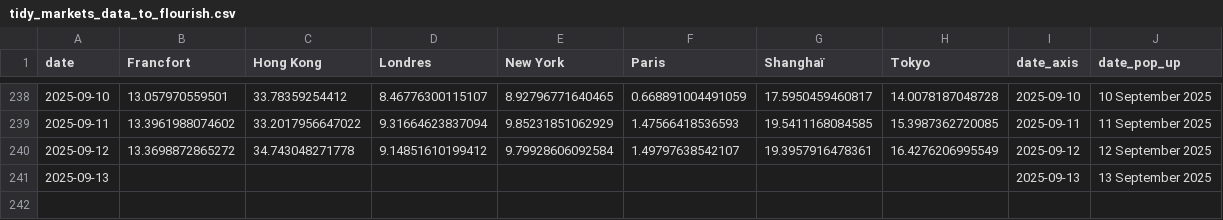
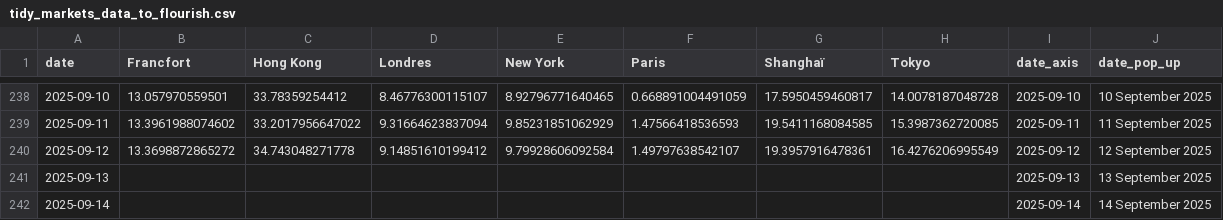
Before and after one commit to mthlht/markets-tracker, a CSV file: data/tidy_markets_data_to_flourish.csv, drawn as a sheet; only a part is shown, gaps mark what is left out.

```diff
--- a/data/tidy_markets_data_to_flourish.csv
+++ b/data/tidy_markets_data_to_flourish.csv
@@ -241 +241,2 @@ date,Francfort,Hong Kong,Londres,New York,Paris,Shanghaï,Tokyo,date_axis,date_p
 2025-09-13,,,,,,,,2025-09-13,13 September 2025
+2025-09-14,,,,,,,,2025-09-14,14 September 2025
```
